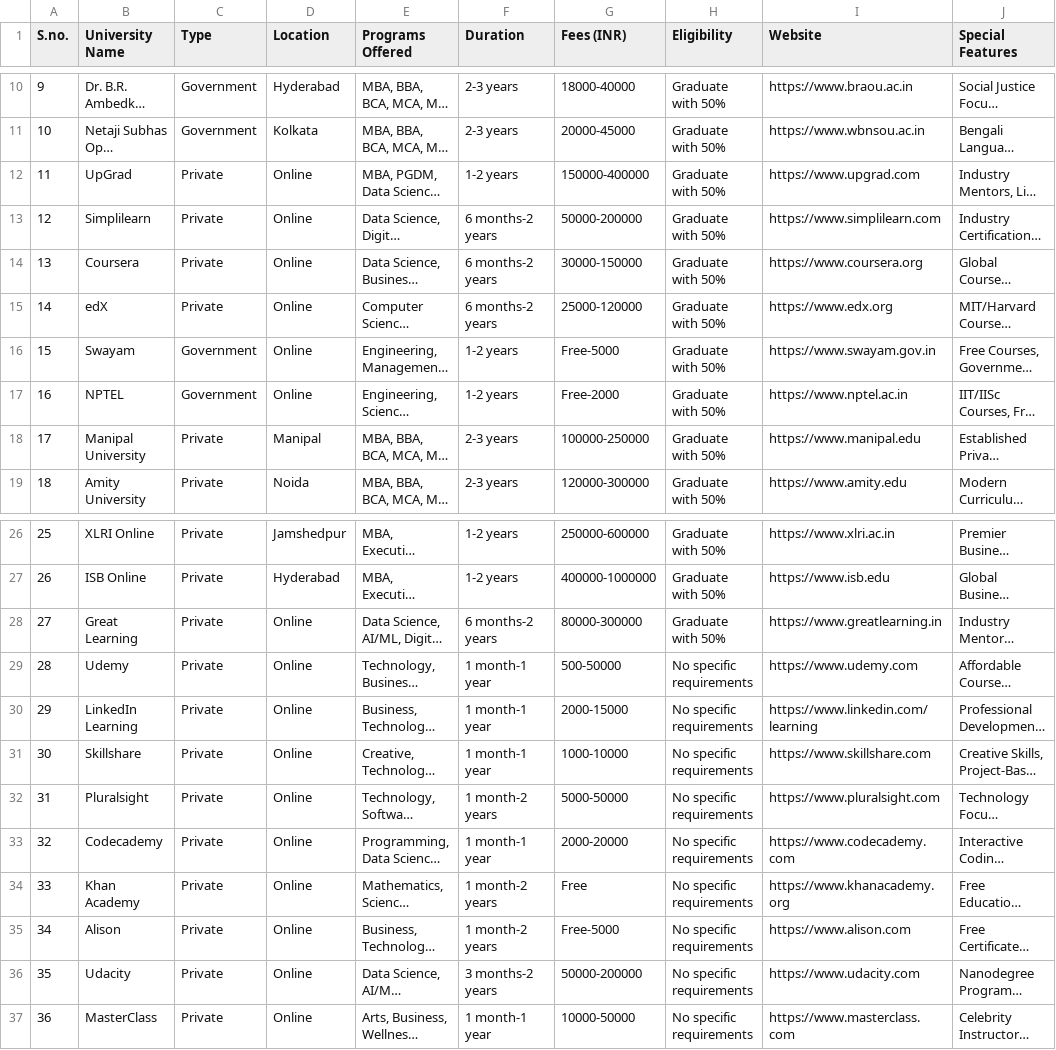
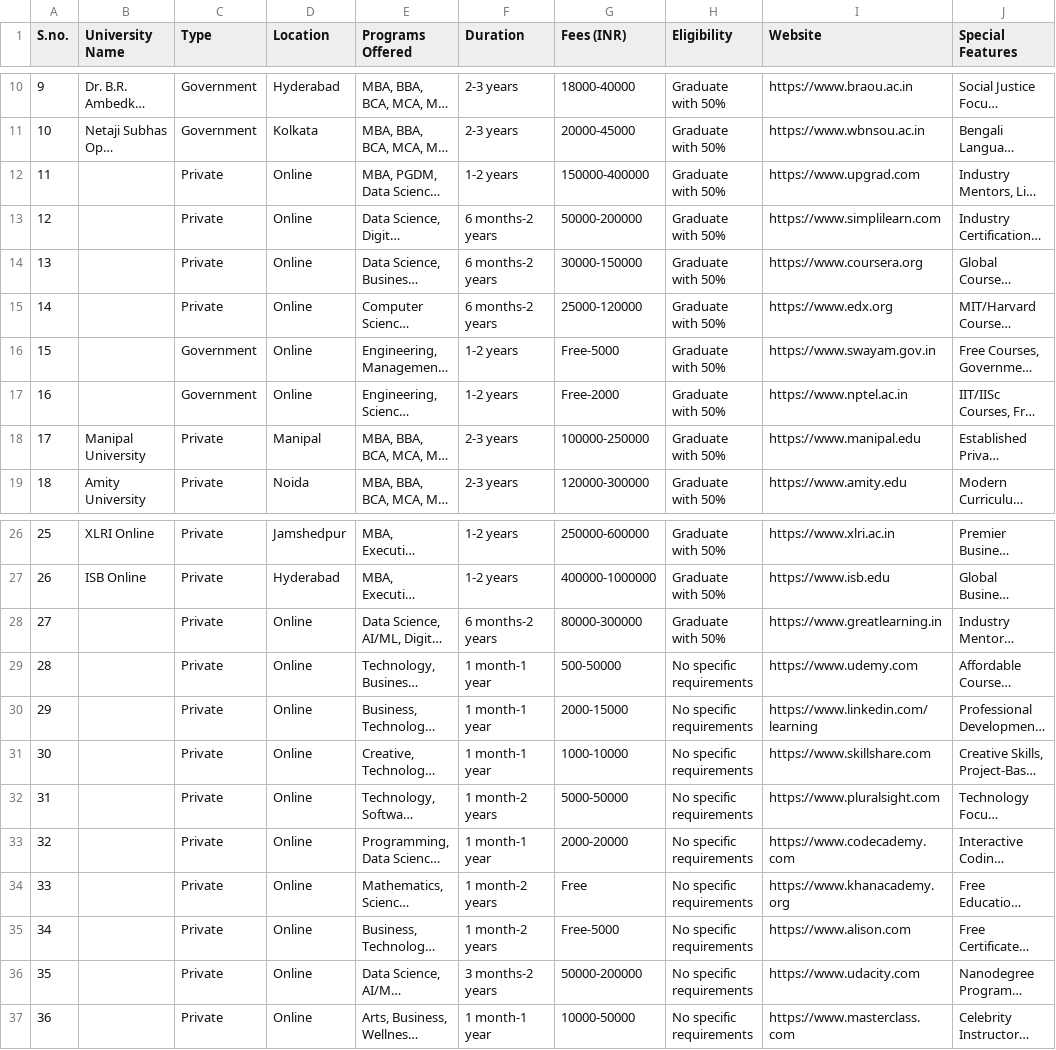
Before and after one commit to ecampusappdev/ecampus.ai, a CSV file: universities_data.csv, drawn as a sheet; only a part is shown, gaps mark what is left out; long unchanged cells end in …; the diff names each change by its address in the sheet, - before the commit and + after, or states it on an @@ line.

```diff
--- a/universities_data.csv
+++ b/universities_data.csv
-B12 (University Name): UpGrad
+B12 (University Name): (empty)
-B13 (University Name): Simplilearn
+B13 (University Name): (empty)
-B14 (University Name): Coursera
+B14 (University Name): (empty)
-B15 (University Name): edX
+B15 (University Name): (empty)
-B16 (University Name): Swayam
+B16 (University Name): (empty)
-B17 (University Name): NPTEL
+B17 (University Name): (empty)
-B28 (University Name): Great Learning
+B28 (University Name): (empty)
-B29 (University Name): Udemy
+B29 (University Name): (empty)
-B30 (University Name): LinkedIn Learning
+B30 (University Name): (empty)
-B31 (University Name): Skillshare
+B31 (University Name): (empty)
-B32 (University Name): Pluralsight
+B32 (University Name): (empty)
-B33 (University Name): Codecademy
+B33 (University Name): (empty)
-B34 (University Name): Khan Academy
+B34 (University Name): (empty)
-B35 (University Name): Alison
+B35 (University Name): (empty)
-B36 (University Name): Udacity
+B36 (University Name): (empty)
-B37 (University Name): MasterClass
+B37 (University Name): (empty)
```
Also changed, not shown: 25 other files.
